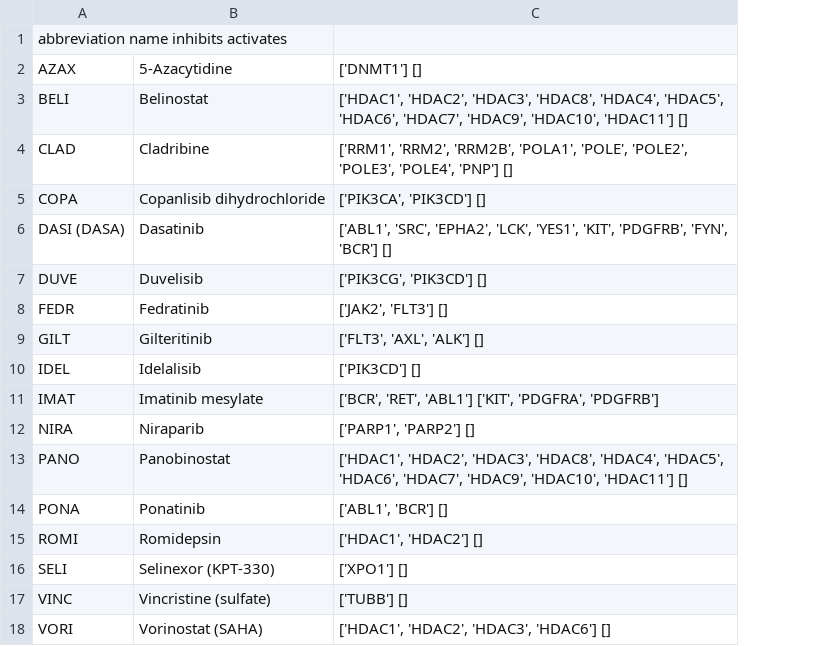
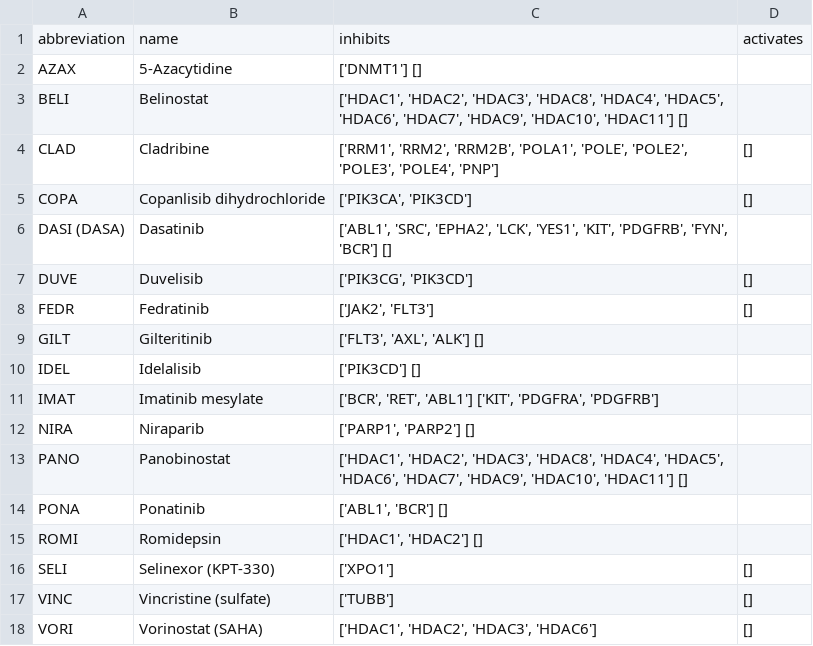
Before and after one commit to mc936-2024/datasci4health, a TSV file: resources/drugs.tsv, drawn as a sheet; removed rows and columns are numbered as before the commit, all else as after; the diff names each change by its address in the sheet, - before the commit and + after, or states it on an @@ line.

Commit message:
feat: updates drugs file

```diff
--- a/resources/drugs.tsv
+++ b/resources/drugs.tsv
+column D, rows 4-18: [] | [] |  | [] | [] |  |  |  |  |  |  |  | [] | [] | []
-row 1: abbreviation name inhibits activates
+row 1: abbreviation | name | inhibits | activates
-C4: …'POLE4', 'PNP'] []
+C4: …'POLE4', 'PNP']
-C5: ['PIK3CA', 'PIK3CD'] []
+C5: ['PIK3CA', 'PIK3CD']
-C7: ['PIK3CG', 'PIK3CD'] []
+C7: ['PIK3CG', 'PIK3CD']
-C8: ['JAK2', 'FLT3'] []
+C8: ['JAK2', 'FLT3']
-C16: ['XPO1'] []
+C16: ['XPO1']
-C17: ['TUBB'] []
+C17: ['TUBB']
-C18: ['HDAC1', 'HDAC2', 'HDAC3', 'HDAC6'] []
+C18: ['HDAC1', 'HDAC2', 'HDAC3', 'HDAC6']
```
